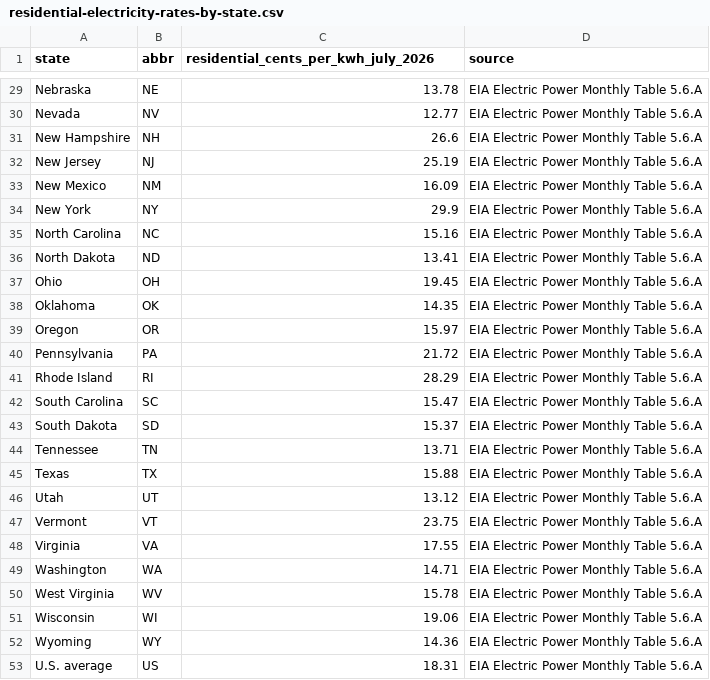
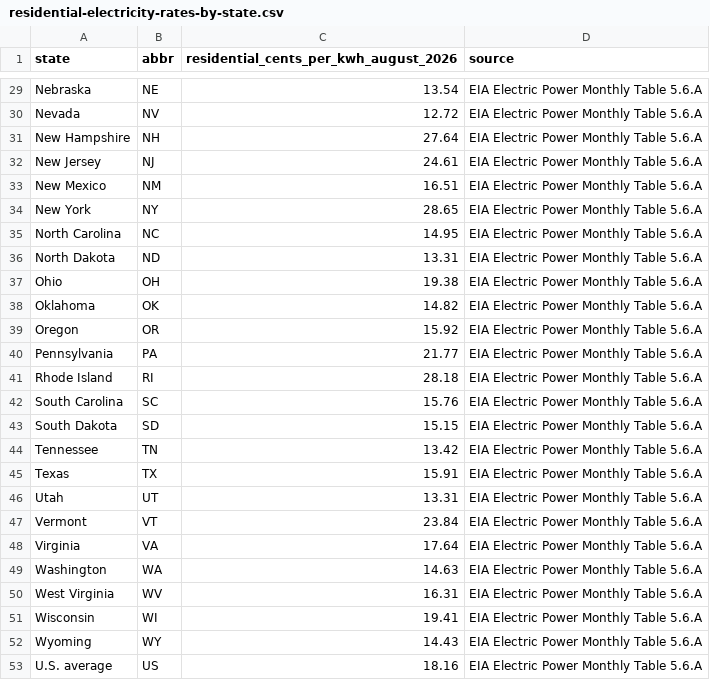
Before and after one commit to masher242/seercalc-pro, a CSV file: public/data/residential-electricity-rates-by-state.csv, drawn as a sheet; only a part is shown, gaps mark what is left out; the diff covers the shown part only; the diff names each change by its address in the sheet, - before the commit and + after, or states it on an @@ line.

```diff
--- a/public/data/residential-electricity-rates-by-state.csv
+++ b/public/data/residential-electricity-rates-by-state.csv
-C1: residential_cents_per_kwh_july_2026
+C1: residential_cents_per_kwh_august_2026
-C29: 13.78
+C29: 13.54
-C30: 12.77
+C30: 12.72
-C31: 26.6
+C31: 27.64
-C32: 25.19
+C32: 24.61
-C33: 16.09
+C33: 16.51
-C34: 29.9
+C34: 28.65
-C35: 15.16
+C35: 14.95
-C36: 13.41
+C36: 13.31
-C37: 19.45
+C37: 19.38
-C38: 14.35
+C38: 14.82
-C39: 15.97
+C39: 15.92
-C40: 21.72
+C40: 21.77
-C41: 28.29
+C41: 28.18
-C42: 15.47
+C42: 15.76
-C43: 15.37
+C43: 15.15
-C44: 13.71
+C44: 13.42
-C45: 15.88
+C45: 15.91
-C46: 13.12
+C46: 13.31
-C47: 23.75
+C47: 23.84
-C48: 17.55
+C48: 17.64
-C49: 14.71
+C49: 14.63
-C50: 15.78
+C50: 16.31
-C51: 19.06
+C51: 19.41
-C52: 14.36
+C52: 14.43
-C53: 18.31
+C53: 18.16
```
Also changed, not shown: 27 edited cells elsewhere in this file, 2 other files.
